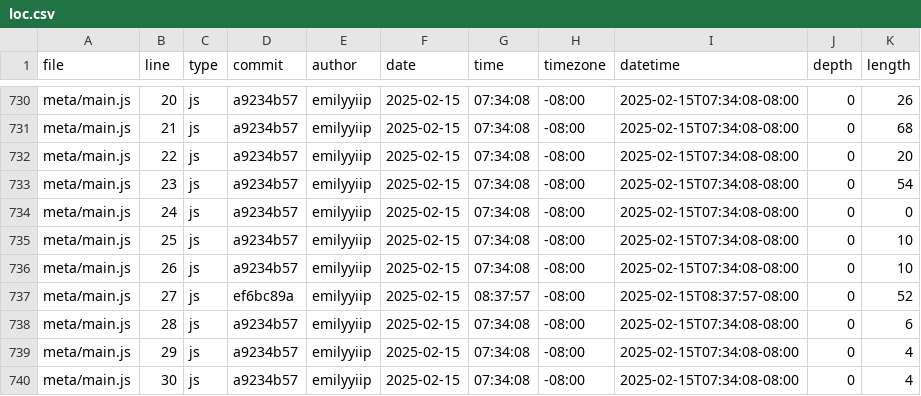
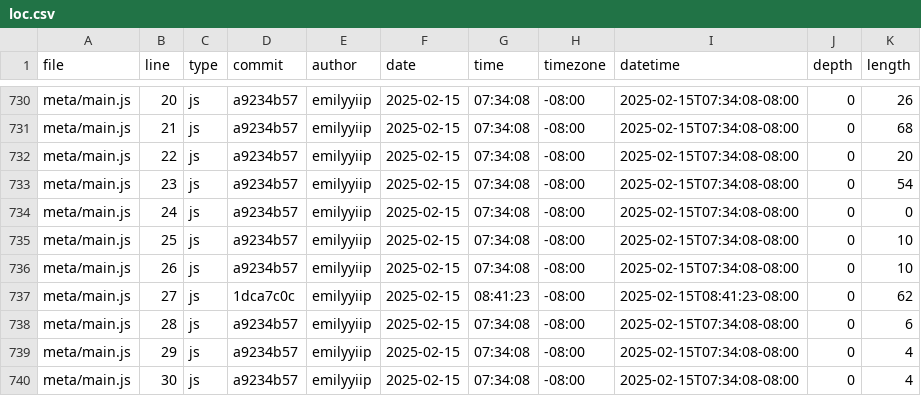
Before and after one commit to emilyyiip/portfolio, a CSV file: meta/loc.csv, drawn as a sheet; only a part is shown, gaps mark what is left out.

```diff
--- a/meta/loc.csv
+++ b/meta/loc.csv
@@ -736,3 +736,3 @@ meta/main.js,25,js,a9234b57,emilyyiip,2025-02-15,07:34:08,-08:00,2025-02-15T07:3
 meta/main.js,26,js,a9234b57,emilyyiip,2025-02-15,07:34:08,-08:00,2025-02-15T07:34:08-08:00,0,10
-meta/main.js,27,js,ef6bc89a,emilyyiip,2025-02-15,08:37:57,-08:00,2025-02-15T08:37:57-08:00,0,52
+meta/main.js,27,js,1dca7c0c,emilyyiip,2025-02-15,08:41:23,-08:00,2025-02-15T08:41:23-08:00,0,62
 meta/main.js,28,js,a9234b57,emilyyiip,2025-02-15,07:34:08,-08:00,2025-02-15T07:34:08-08:00,0,6
```
